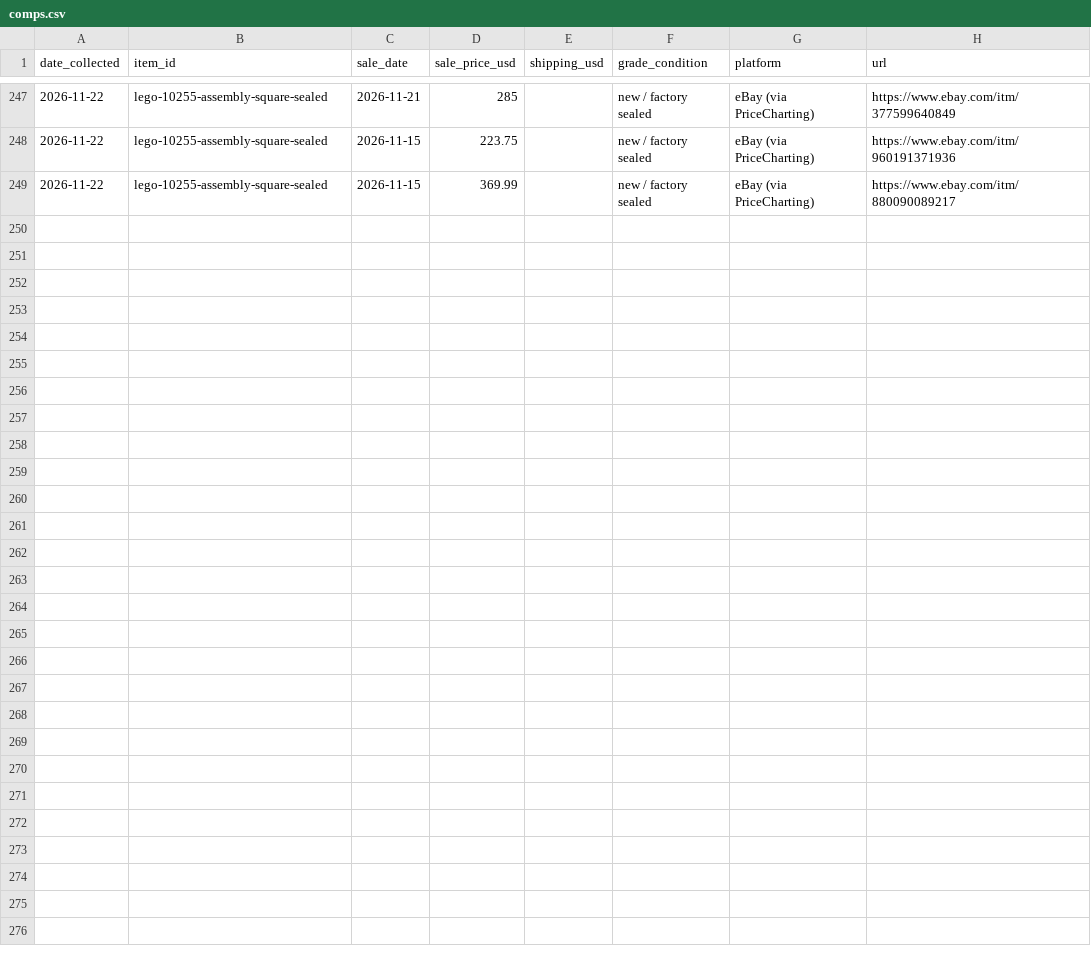
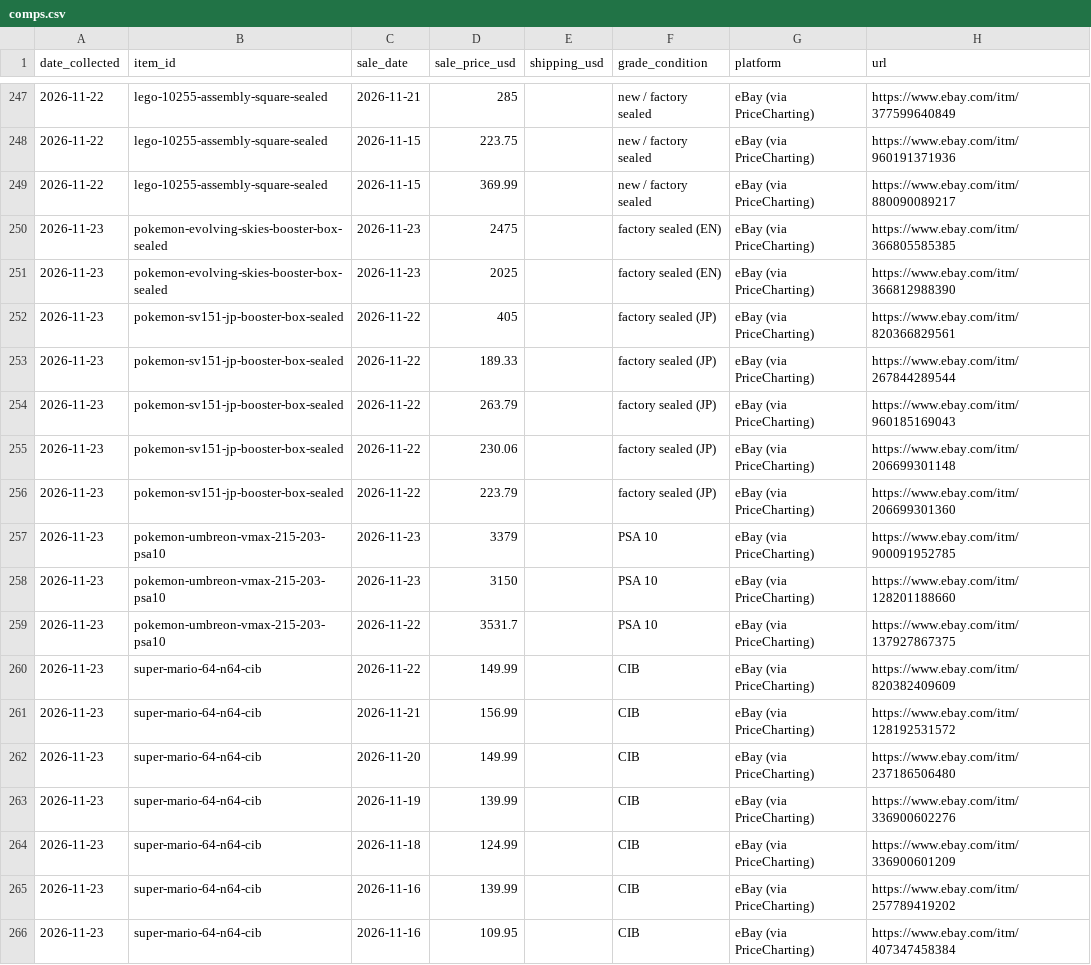
Before and after one commit to 7324136828/market_watcher, a CSV file: data/comps.csv, drawn as a sheet; only a part is shown, gaps mark what is left out.

```diff
--- a/data/comps.csv
+++ b/data/comps.csv
@@ -249 +249,18 @@ date_collected,item_id,sale_date,sale_price_usd,shipping_usd,grade_condition,pla
 2026-11-22,lego-10255-assembly-square-sealed,2026-11-15,369.99,,new / factory sealed,eBay (via PriceCharting),https://www.ebay.com/itm/880090089217
+2026-11-23,pokemon-evolving-skies-booster-box-sealed,2026-11-23,2475,,factory sealed (EN),eBay (via PriceCharting),https://www.ebay.com/itm/366805585385
+2026-11-23,pokemon-evolving-skies-booster-box-sealed,2026-11-23,2025,,factory sealed (EN),eBay (via PriceCharting),https://www.ebay.com/itm/366812988390
+2026-11-23,pokemon-sv151-jp-booster-box-sealed,2026-11-22,405,,factory sealed (JP),eBay (via PriceCharting),https://www.ebay.com/itm/820366829561
+2026-11-23,pokemon-sv151-jp-booster-box-sealed,2026-11-22,189.33,,factory sealed (JP),eBay (via PriceCharting),https://www.ebay.com/itm/267844289544
+2026-11-23,pokemon-sv151-jp-booster-box-sealed,2026-11-22,263.79,,factory sealed (JP),eBay (via PriceCharting),https://www.ebay.com/itm/960185169043
+2026-11-23,pokemon-sv151-jp-booster-box-sealed,2026-11-22,230.06,,factory sealed (JP),eBay (via PriceCharting),https://www.ebay.com/itm/206699301148
+2026-11-23,pokemon-sv151-jp-booster-box-sealed,2026-11-22,223.79,,factory sealed (JP),eBay (via PriceCharting),https://www.ebay.com/itm/206699301360
+2026-11-23,pokemon-umbreon-vmax-215-203-psa10,2026-11-23,3379,,PSA 10,eBay (via PriceCharting),https://www.ebay.com/itm/900091952785
+2026-11-23,pokemon-umbreon-vmax-215-203-psa10,2026-11-23,3150,,PSA 10,eBay (via PriceCharting),https://www.ebay.com/itm/128201188660
+2026-11-23,pokemon-umbreon-vmax-215-203-psa10,2026-11-22,3531.7,,PSA 10,eBay (via PriceCharting),https://www.ebay.com/itm/137927867375
+2026-11-23,super-mario-64-n64-cib,2026-11-22,149.99,,CIB,eBay (via PriceCharting),https://www.ebay.com/itm/820382409609
+2026-11-23,super-mario-64-n64-cib,2026-11-21,156.99,,CIB,eBay (via PriceCharting),https://www.ebay.com/itm/128192531572
+2026-11-23,super-mario-64-n64-cib,2026-11-20,149.99,,CIB,eBay (via PriceCharting),https://www.ebay.com/itm/237186506480
+2026-11-23,super-mario-64-n64-cib,2026-11-19,139.99,,CIB,eBay (via PriceCharting),https://www.ebay.com/itm/336900602276
+2026-11-23,super-mario-64-n64-cib,2026-11-18,124.99,,CIB,eBay (via PriceCharting),https://www.ebay.com/itm/336900601209
+2026-11-23,super-mario-64-n64-cib,2026-11-16,139.99,,CIB,eBay (via PriceCharting),https://www.ebay.com/itm/257789419202
+2026-11-23,super-mario-64-n64-cib,2026-11-16,109.95,,CIB,eBay (via PriceCharting),https://www.ebay.com/itm/407347458384
```
Also changed, not shown: data/asset_class_summary.csv, data/asset_classes_history.csv, 20 other files.
